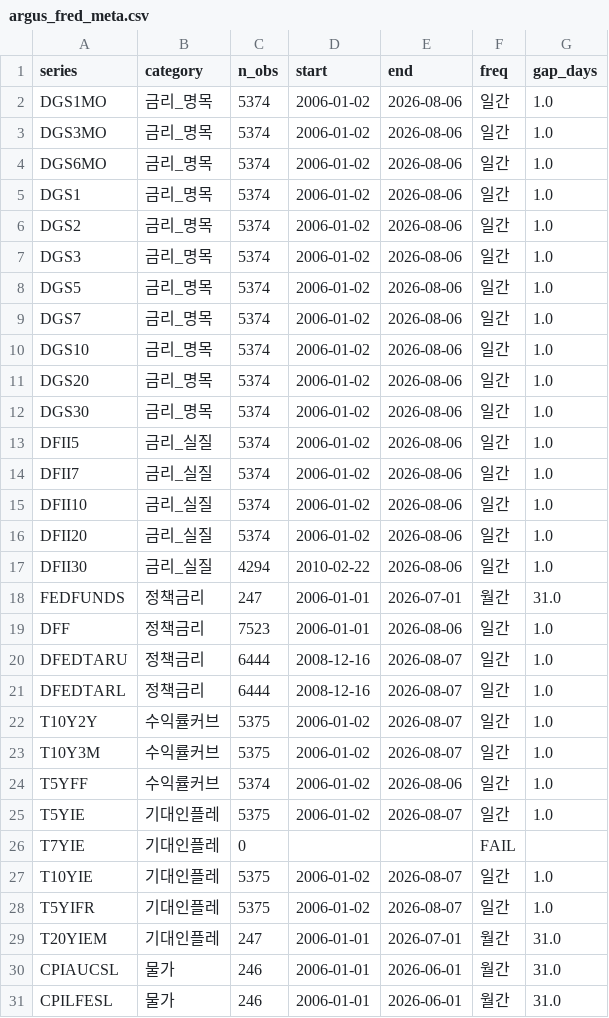
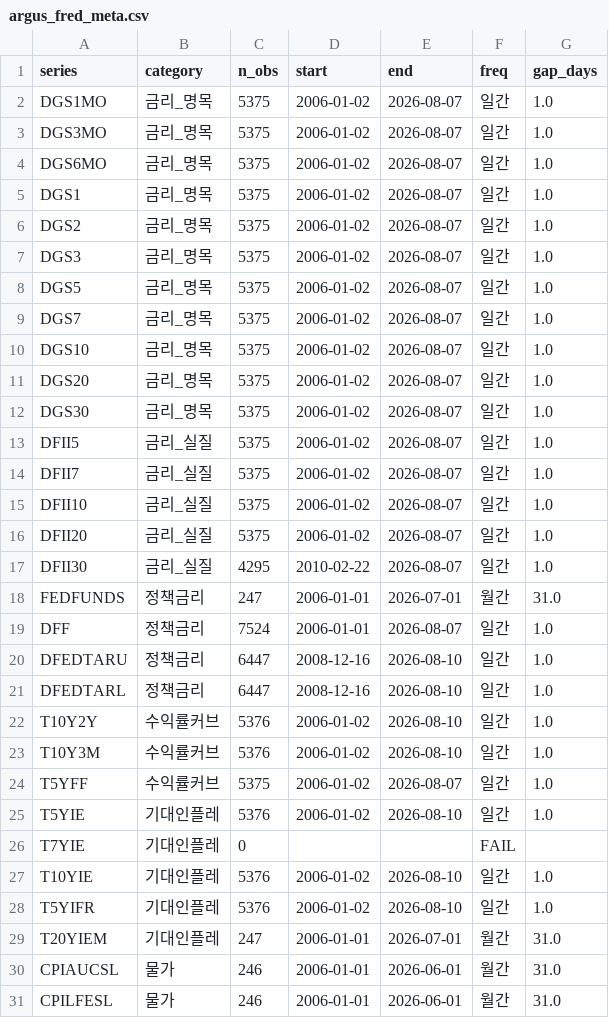
Before and after one commit to daifulee/argus-public-data, a CSV file: argus_fred_meta.csv, drawn as a sheet; only a part is shown; the diff covers the shown part only.

Commit message:
chore(data): FRED broad daily 2026-08-10 [skip ci]

```diff
--- a/argus_fred_meta.csv
+++ b/argus_fred_meta.csv
@@ -1,29 +1,29 @@
 series,category,n_obs,start,end,freq,gap_days
-DGS1MO,금리_명목,5374,2006-01-02,2026-08-06,일간,1.0
-DGS3MO,금리_명목,5374,2006-01-02,2026-08-06,일간,1.0
-DGS6MO,금리_명목,5374,2006-01-02,2026-08-06,일간,1.0
-DGS1,금리_명목,5374,2006-01-02,2026-08-06,일간,1.0
-DGS2,금리_명목,5374,2006-01-02,2026-08-06,일간,1.0
-DGS3,금리_명목,5374,2006-01-02,2026-08-06,일간,1.0
-DGS5,금리_명목,5374,2006-01-02,2026-08-06,일간,1.0
-DGS7,금리_명목,5374,2006-01-02,2026-08-06,일간,1.0
-DGS10,금리_명목,5374,2006-01-02,2026-08-06,일간,1.0
-DGS20,금리_명목,5374,2006-01-02,2026-08-06,일간,1.0
-DGS30,금리_명목,5374,2006-01-02,2026-08-06,일간,1.0
-DFII5,금리_실질,5374,2006-01-02,2026-08-06,일간,1.0
-DFII7,금리_실질,5374,2006-01-02,2026-08-06,일간,1.0
-DFII10,금리_실질,5374,2006-01-02,2026-08-06,일간,1.0
-DFII20,금리_실질,5374,2006-01-02,2026-08-06,일간,1.0
-DFII30,금리_실질,4294,2010-02-22,2026-08-06,일간,1.0
+DGS1MO,금리_명목,5375,2006-01-02,2026-08-07,일간,1.0
+DGS3MO,금리_명목,5375,2006-01-02,2026-08-07,일간,1.0
+DGS6MO,금리_명목,5375,2006-01-02,2026-08-07,일간,1.0
+DGS1,금리_명목,5375,2006-01-02,2026-08-07,일간,1.0
+DGS2,금리_명목,5375,2006-01-02,2026-08-07,일간,1.0
+DGS3,금리_명목,5375,2006-01-02,2026-08-07,일간,1.0
+DGS5,금리_명목,5375,2006-01-02,2026-08-07,일간,1.0
+DGS7,금리_명목,5375,2006-01-02,2026-08-07,일간,1.0
+DGS10,금리_명목,5375,2006-01-02,2026-08-07,일간,1.0
+DGS20,금리_명목,5375,2006-01-02,2026-08-07,일간,1.0
+DGS30,금리_명목,5375,2006-01-02,2026-08-07,일간,1.0
+DFII5,금리_실질,5375,2006-01-02,2026-08-07,일간,1.0
+DFII7,금리_실질,5375,2006-01-02,2026-08-07,일간,1.0
+DFII10,금리_실질,5375,2006-01-02,2026-08-07,일간,1.0
+DFII20,금리_실질,5375,2006-01-02,2026-08-07,일간,1.0
+DFII30,금리_실질,4295,2010-02-22,2026-08-07,일간,1.0
 FEDFUNDS,정책금리,247,2006-01-01,2026-07-01,월간,31.0
-DFF,정책금리,7523,2006-01-01,2026-08-06,일간,1.0
-DFEDTARU,정책금리,6444,2008-12-16,2026-08-07,일간,1.0
-DFEDTARL,정책금리,6444,2008-12-16,2026-08-07,일간,1.0
-T10Y2Y,수익률커브,5375,2006-01-02,2026-08-07,일간,1.0
-T10Y3M,수익률커브,5375,2006-01-02,2026-08-07,일간,1.0
-T5YFF,수익률커브,5374,2006-01-02,2026-08-06,일간,1.0
-T5YIE,기대인플레,5375,2006-01-02,2026-08-07,일간,1.0
+DFF,정책금리,7524,2006-01-01,2026-08-07,일간,1.0
+DFEDTARU,정책금리,6447,2008-12-16,2026-08-10,일간,1.0
+DFEDTARL,정책금리,6447,2008-12-16,2026-08-10,일간,1.0
+T10Y2Y,수익률커브,5376,2006-01-02,2026-08-10,일간,1.0
+T10Y3M,수익률커브,5376,2006-01-02,2026-08-10,일간,1.0
+T5YFF,수익률커브,5375,2006-01-02,2026-08-07,일간,1.0
+T5YIE,기대인플레,5376,2006-01-02,2026-08-10,일간,1.0
 T7YIE,기대인플레,0,,,FAIL,
-T10YIE,기대인플레,5375,2006-01-02,2026-08-07,일간,1.0
-T5YIFR,기대인플레,5375,2006-01-02,2026-08-07,일간,1.0
+T10YIE,기대인플레,5376,2006-01-02,2026-08-10,일간,1.0
+T5YIFR,기대인플레,5376,2006-01-02,2026-08-10,일간,1.0
 T20YIEM,기대인플레,247,2006-01-01,2026-07-01,월간,31.0
```
Also changed, not shown: 56 edited cells elsewhere in this file, 1 other file.
